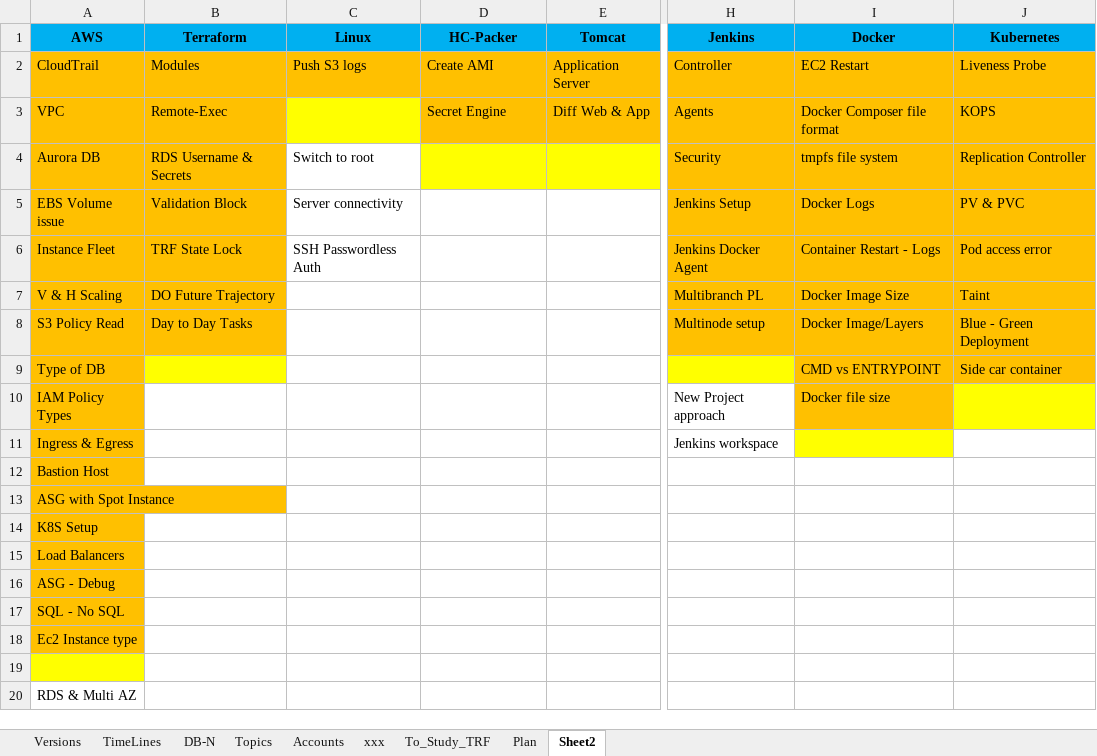
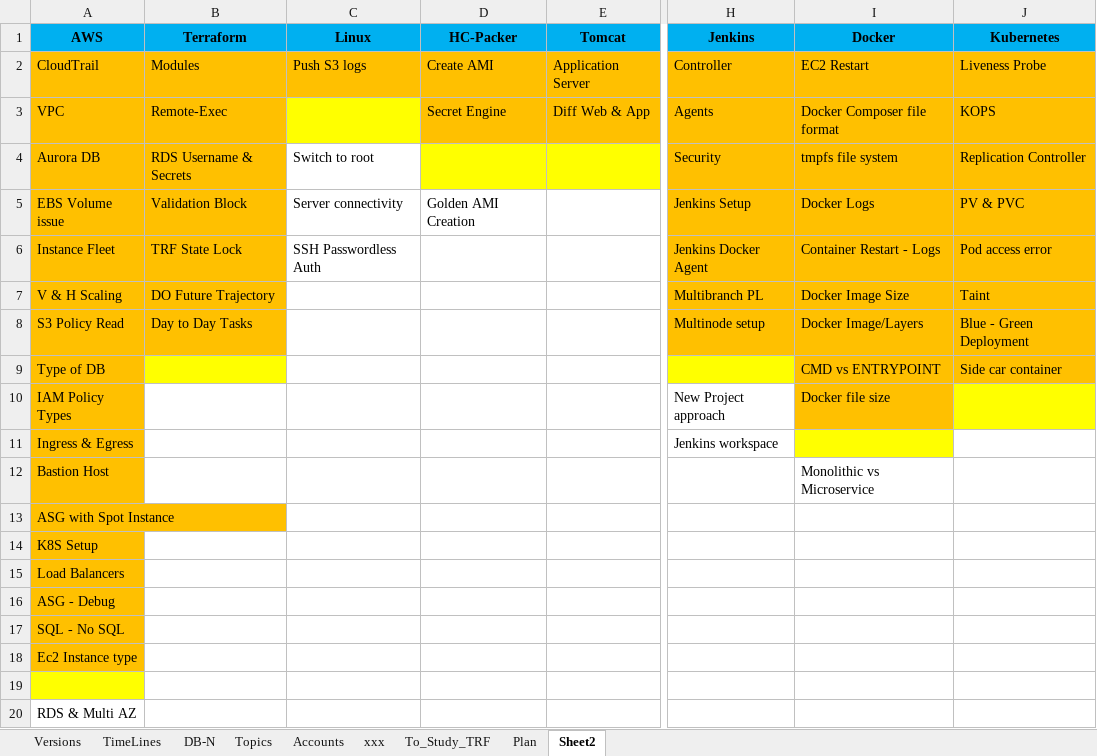
Before and after one commit to avardhineni/DevOps-Projects, an Excel workbook: Resume_avk/.DBN-DSN.xlsx, sheet Sheet2, drawn as a sheet; only a part is shown, gaps mark what is left out; values as stored, in another font and other column widths than the file's, no borders; the diff names each change by its address in the sheet, - before the commit and + after, or states it on an @@ line.

Commit message:
Packer Readme Update

```diff
--- a/Resume_avk/.DBN-DSN.xlsx (sheet Sheet2)
+++ b/Resume_avk/.DBN-DSN.xlsx (sheet Sheet2)
-D5 (HC-Packer): (empty)
+D5 (HC-Packer): Golden AMI Creation
-I12 (Docker): (empty)
+I12 (Docker): Monolithic vs Microservice
```
Also changed, not shown: sheet Plan.
